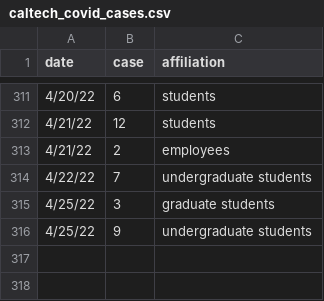
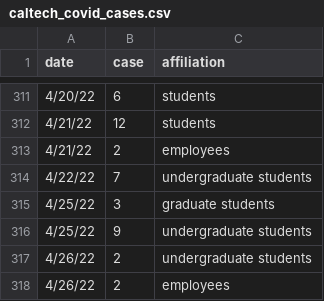
Before and after one commit to lealiaxiong/Caltech_Covid19, a CSV file: caltech_covid_cases.csv, drawn as a sheet; only a part is shown, gaps mark what is left out; the diff names each change by its address in the sheet, - before the commit and + after, or states it on an @@ line.

```diff
--- a/caltech_covid_cases.csv
+++ b/caltech_covid_cases.csv
+row 317: 4/26/22 | 2 | undergraduate students
+row 318: 4/26/22 | 2 | employees
```
Also changed, not shown: los_angeles_covid_cases.csv, 13 other files.
